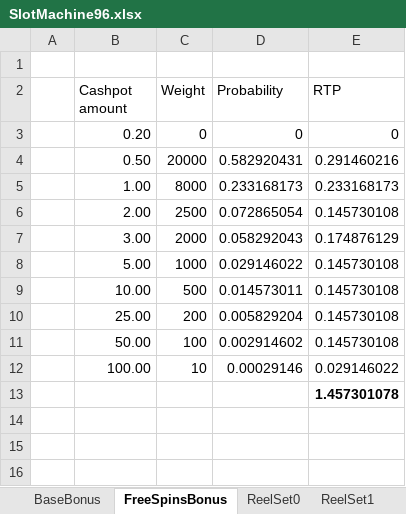
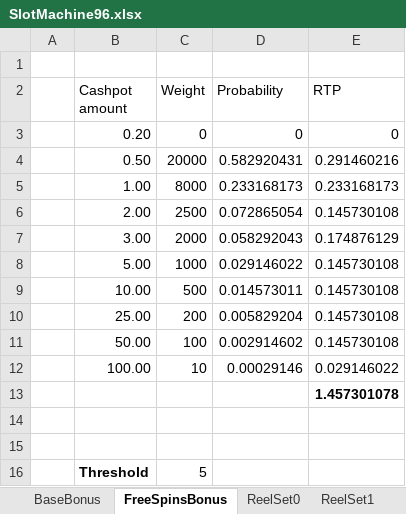
Before and after one commit to justinraisp/Slot-Machine, an Excel workbook: calculations/SlotMachine96.xlsx, sheet FreeSpinsBonus, drawn as a sheet; values as stored, in another font and other column widths than the file's, no borders; the diff names each change by its address in the sheet, - before the commit and + after, or states it on an @@ line.

```diff
--- a/calculations/SlotMachine96.xlsx (sheet FreeSpinsBonus)
+++ b/calculations/SlotMachine96.xlsx (sheet FreeSpinsBonus)
+row 14: (empty)
+row 15: (empty)
+row 16:  | Threshold | 5
```
Also changed, not shown: sheet ReelSet0, sheet Freespins, sheet ReelSet1, sheet Summary_calculations, sheet Summary, sheet BaseBonus, 16 other files.
